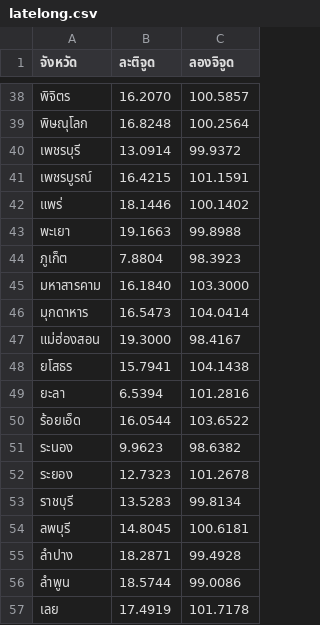
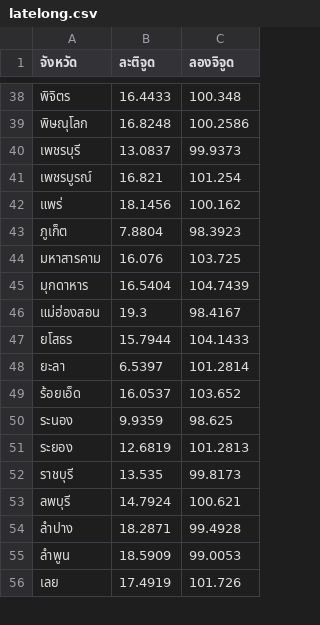
Before and after one commit to Jirayut053/dataset-rubber, a CSV file: latelong.csv, drawn as a sheet; only a part is shown, gaps mark what is left out; the diff covers the shown part only.

```diff
--- a/latelong.csv
+++ b/latelong.csv
@@ -38,20 +38,19 @@
-"พิจิตร","16.2070","100.5857"
-"พิษณุโลก","16.8248","100.2564"
-"เพชรบุรี","13.0914","99.9372"
-"เพชรบูรณ์","16.4215","101.1591"
-"แพร่","18.1446","100.1402"
-"พะเยา","19.1663","99.8988"
+"พิจิตร","16.4433","100.348"
+"พิษณุโลก","16.8248","100.2586"
+"เพชรบุรี","13.0837","99.9373"
+"เพชรบูรณ์","16.821","101.254"
+"แพร่","18.1456","100.162"
 "ภูเก็ต","7.8804","98.3923"
-"มหาสารคาม","16.1840","103.3000"
-"มุกดาหาร","16.5473","104.0414"
-"แม่ฮ่องสอน","19.3000","98.4167"
-"ยโสธร","15.7941","104.1438"
-"ยะลา","6.5394","101.2816"
-"ร้อยเอ็ด","16.0544","103.6522"
-"ระนอง","9.9623","98.6382"
-"ระยอง","12.7323","101.2678"
-"ราชบุรี","13.5283","99.8134"
-"ลพบุรี","14.8045","100.6181"
+"มหาสารคาม","16.076","103.725"
+"มุกดาหาร","16.5404","104.7439"
+"แม่ฮ่องสอน","19.3","98.4167"
+"ยโสธร","15.7944","104.1433"
+"ยะลา","6.5397","101.2814"
+"ร้อยเอ็ด","16.0537","103.652"
+"ระนอง","9.9359","98.625"
+"ระยอง","12.6819","101.2813"
+"ราชบุรี","13.535","99.8173"
+"ลพบุรี","14.7924","100.621"
 "ลำปาง","18.2871","99.4928"
-"ลำพูน","18.5744","99.0086"
-"เลย","17.4919","101.7178"
+"ลำพูน","18.5909","99.0053"
+"เลย","17.4919","101.726"
```
Also changed, not shown: 23 added rows and 88 edited cells elsewhere in this file.
